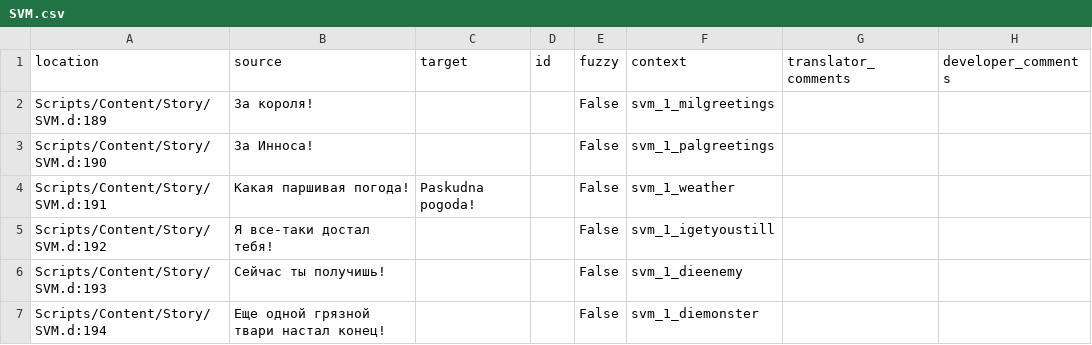
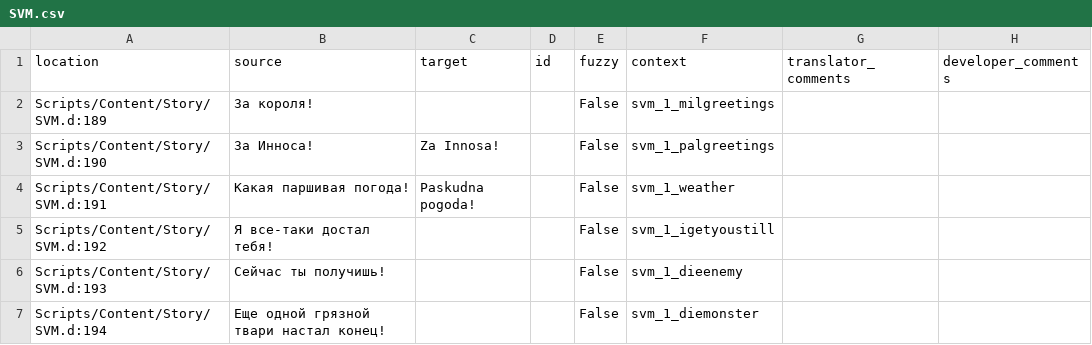
Before and after one commit to auronen/Mushroomers-Gothic-II-NoR-Mod-, a CSV file: .translations/pl/SVM.csv, drawn as a sheet; only a part is shown.

Commit message:
Translated using Weblate (Polish)
Currently translated at 0.1% (2 of 3006 strings)

Translation: Mushroomers/SVM
Translate-URL: http://weblate.cokoliv.eu/projects/mushroomers/svm/pl/

```diff
--- a/.translations/pl/SVM.csv
+++ b/.translations/pl/SVM.csv
@@ -2,3 +2,3 @@
 "Scripts/Content/Story/SVM.d:189","За короля!","","","False","svm_1_milgreetings","",""
-"Scripts/Content/Story/SVM.d:190","За Инноса!","","","False","svm_1_palgreetings","",""
+"Scripts/Content/Story/SVM.d:190","За Инноса!","Za Innosa!","","False","svm_1_palgreetings","",""
 "Scripts/Content/Story/SVM.d:191","Какая паршивая погода!","Paskudna pogoda!","","False","svm_1_weather","",""
```
